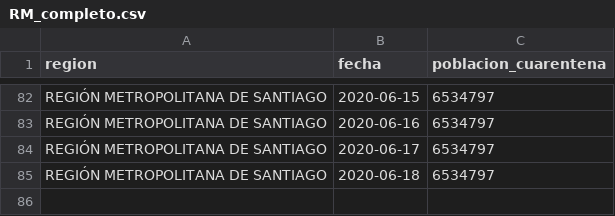
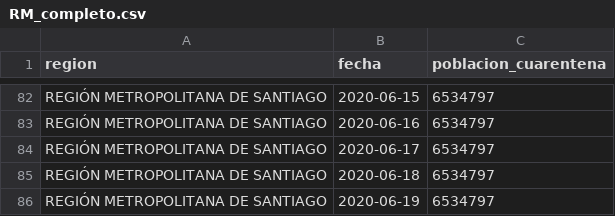
Before and after one commit to rguerral/poligonos_cuarentenas_resultados, a CSV file: resultados/poblacion_en_cuarentena/RM_completo.csv, drawn as a sheet; only a part is shown, gaps mark what is left out; the diff names each change by its address in the sheet, - before the commit and + after, or states it on an @@ line.

```diff
--- a/resultados/poblacion_en_cuarentena/RM_completo.csv
+++ b/resultados/poblacion_en_cuarentena/RM_completo.csv
+row 86: REGIÓN METROPOLITANA DE SANTIAGO | 2020-06-19 | 6534797
```
Also changed, not shown: resultados/poblacion_en_cuarentena/por_comuna.csv, 2 other files.
